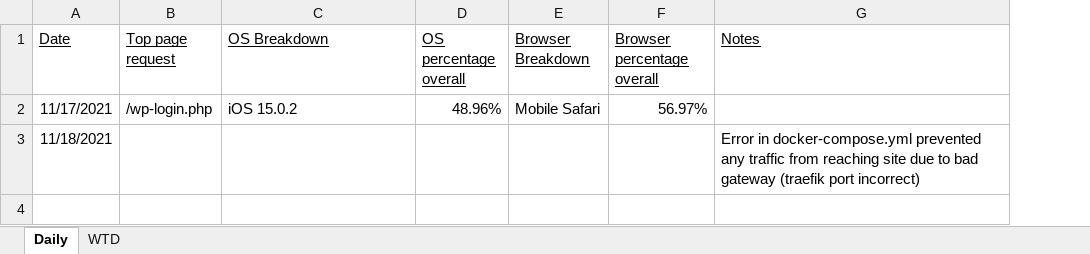
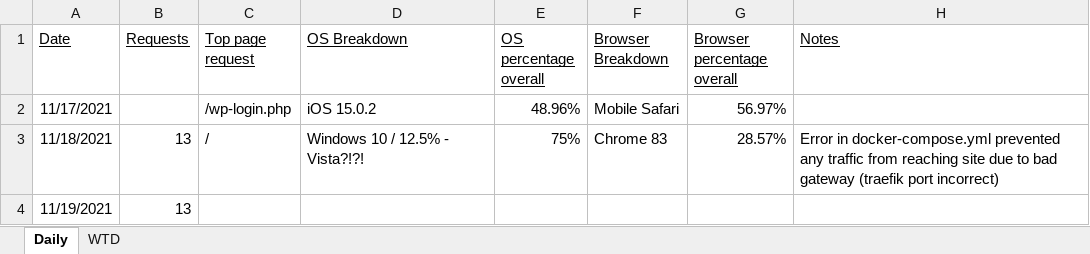
Before and after one commit to netfxtech/research_tlds, an Excel workbook: Research Stats.xlsx, sheet Daily, drawn as a sheet; values as stored, in another font and other column widths than the file's, no borders; addresses are those after the commit; the diff names each change by its address in the sheet, - before the commit and + after, or states it on an @@ line.

```diff
--- a/Research Stats.xlsx (sheet Daily)
+++ b/Research Stats.xlsx (sheet Daily)
+column B (Requests), row 3: 13
-C3 (Top page request): (empty)
+C3 (Top page request): /
-D3 (OS Breakdown): (empty)
+D3 (OS Breakdown): Windows 10 / 12.5% - Vista?!?!
-E3 (OS percentage overall): (empty)
+E3 (OS percentage overall): 75%
-F3 (Browser Breakdown): (empty)
+F3 (Browser Breakdown): Chrome 83
-G3 (Browser percentage overall): (empty)
+G3 (Browser percentage overall): 28.57%
+row 4: 11/19/2021 | 13
```
Also changed, not shown: 1 other file.
